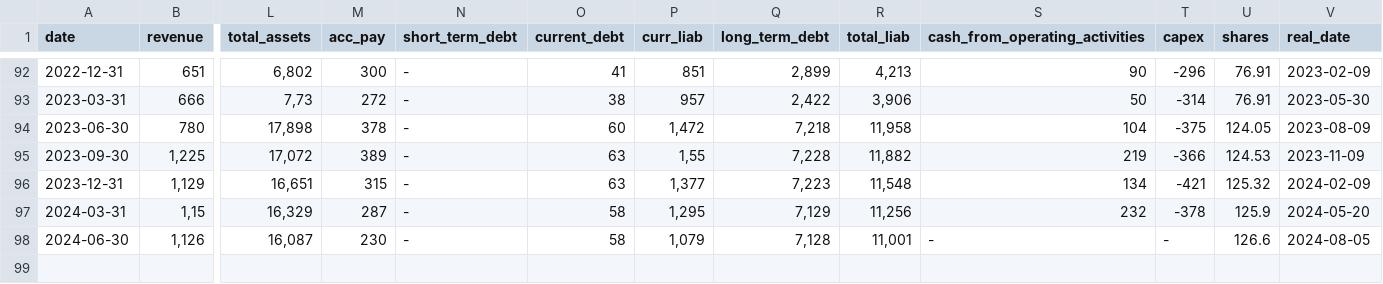
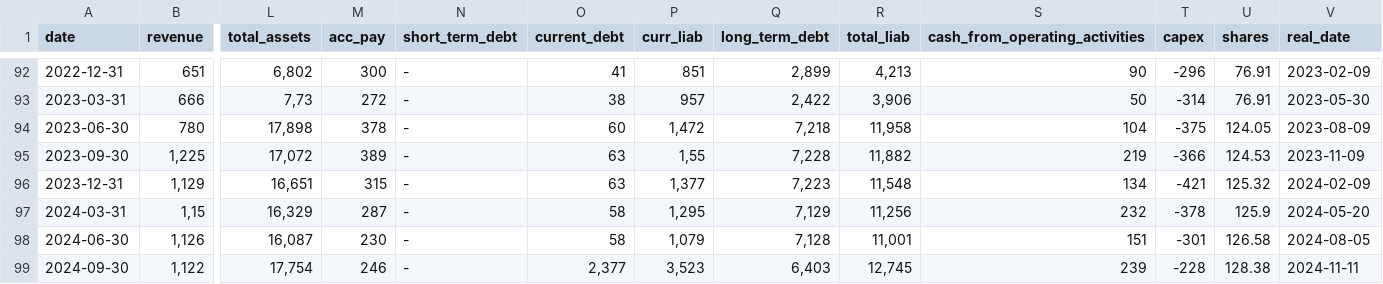
Before and after one commit to zsoltnagy89/Economy, a CSV file: data/input/VSAT_data.csv, drawn as a sheet; only a part is shown, gaps mark what is left out; rows hold the shown columns only; the diff names each change by its address in the sheet, - before the commit and + after, or states it on an @@ line.

Commit message:
daily update 2024-11-11

```diff
--- a/data/input/VSAT_data.csv
+++ b/data/input/VSAT_data.csv
-S98 (cash_from_operating_activities): -
+S98 (cash_from_operating_activities): 151
-T98 (capex): -
+T98 (capex): -301
-U98 (shares): 126.6
+U98 (shares): 126.58
+row 99: 2024-09-30 | 1,122 | 17,754 | 246 | - | 2,377 | 3,523 | 6,403 | 12,745 | 239 | -228 | 128.38 | 2024-11-11
```
